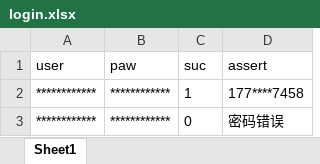
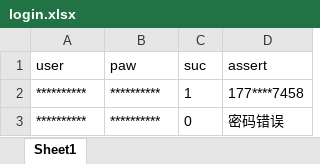
Before and after one commit to Liang1013/test_msj, an Excel workbook: test_msj/data/login.xlsx, sheet Sheet1, drawn as a sheet; values as stored, in another font and other column widths than the file's, no borders; the diff names each change by its address in the sheet, - before the commit and + after, or states it on an @@ line.

```diff
--- a/test_msj/data/login.xlsx (sheet Sheet1)
+++ b/test_msj/data/login.xlsx (sheet Sheet1)
-A2:A3 (user): ************
+A2:A3 (user): **********
-B2:B3 (paw): ************
+B2:B3 (paw): **********
```
Also changed, not shown: 8 other files.
